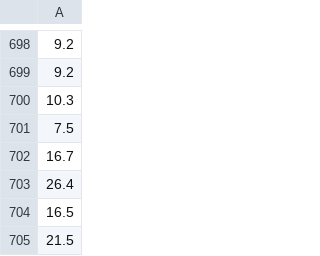
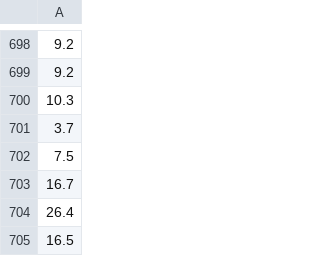
Before and after one commit to AoWangPhilly/ceres, a CSV file: website/frp.csv, drawn as a sheet; only a part is shown, gaps mark what is left out; the shorter side is filled out with more unchanged rows; the diff covers the shown part only; the diff names each change by its address in the sheet, - before the commit and + after, or states it on an @@ line.

Commit message:
Update wildfire data

```diff
--- a/website/frp.csv
+++ b/website/frp.csv
+row 701: 3.7
```
Also changed, not shown: 69 added rows elsewhere in this file, 1 other file.
